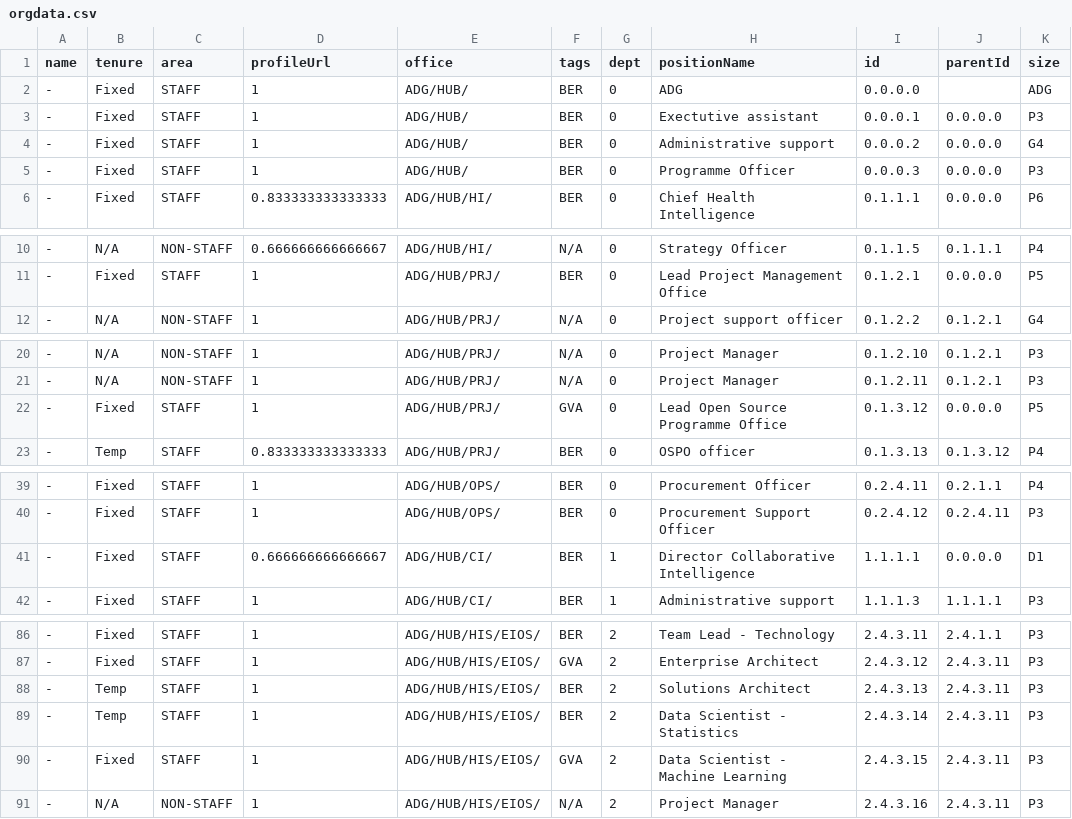
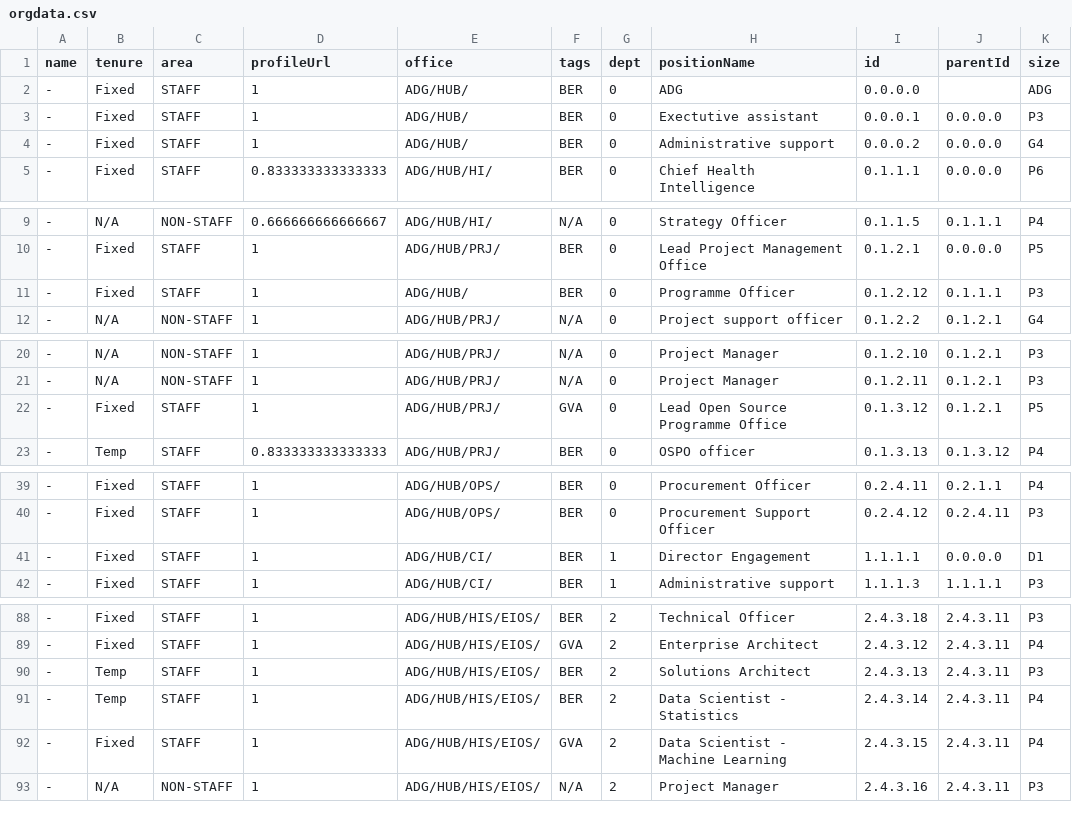
Before and after one commit to mriner/bhorgchart, a CSV file: orgdata.csv, drawn as a sheet; only a part is shown, gaps mark what is left out; the diff covers the shown part only.

```diff
--- a/orgdata.csv
+++ b/orgdata.csv
@@ -4,3 +4,2 @@ name,tenure,area,profileUrl,office,tags,dept,positionName,id,parentId,size
 -,Fixed,STAFF,1,ADG/HUB/,BER,0,Administrative support,0.0.0.2,0.0.0.0,G4
--,Fixed,STAFF,1,ADG/HUB/,BER,0,Programme Officer,0.0.0.3,0.0.0.0,P3
 -,Fixed,STAFF,0.833333333333333,ADG/HUB/HI/,BER,0,Chief Health Intelligence ,0.1.1.1,0.0.0.0,P6
@@ -11,2 +10,3 @@ name,tenure,area,profileUrl,office,tags,dept,positionName,id,parentId,size
 -,Fixed,STAFF,1,ADG/HUB/PRJ/,BER,0,Lead Project Management Office,0.1.2.1,0.0.0.0,P5
+-,Fixed,STAFF,1,ADG/HUB/,BER,0,Programme Officer,0.1.2.12,0.1.1.1,P3
 -,N/A,NON-STAFF,1,ADG/HUB/PRJ/,N/A,0,Project support officer,0.1.2.2,0.1.2.1,G4
@@ -21,3 +21,3 @@ name,tenure,area,profileUrl,office,tags,dept,positionName,id,parentId,size
 -,N/A,NON-STAFF,1,ADG/HUB/PRJ/,N/A,0,Project Manager,0.1.2.11,0.1.2.1,P3
--,Fixed,STAFF,1,ADG/HUB/PRJ/,GVA,0,Lead Open Source Programme Office,0.1.3.12,0.0.0.0,P5
+-,Fixed,STAFF,1,ADG/HUB/PRJ/,GVA,0,Lead Open Source Programme Office,0.1.3.12,0.1.2.1,P5
 -,Temp,STAFF,0.833333333333333,ADG/HUB/PRJ/,BER,0,OSPO officer,0.1.3.13,0.1.3.12,P4
@@ -40,3 +40,3 @@ name,tenure,area,profileUrl,office,tags,dept,positionName,id,parentId,size
 -,Fixed,STAFF,1,ADG/HUB/OPS/,BER,0,Procurement Support Officer,0.2.4.12,0.2.4.11,P3
--,Fixed,STAFF,0.666666666666667,ADG/HUB/CI/,BER,1,Director Collaborative Intelligence,1.1.1.1,0.0.0.0,D1
+-,Fixed,STAFF,1,ADG/HUB/CI/,BER,1,Director Engagement,1.1.1.1,0.0.0.0,D1
 -,Fixed,STAFF,1,ADG/HUB/CI/,BER,1,Administrative support,1.1.1.3,1.1.1.1,P3
@@ -86,6 +88,6 @@ name,tenure,area,profileUrl,office,tags,dept,positionName,id,parentId,size
--,Fixed,STAFF,1,ADG/HUB/HIS/EIOS/,BER,2,Team Lead - Technology,2.4.3.11,2.4.1.1,P3
--,Fixed,STAFF,1,ADG/HUB/HIS/EIOS/,GVA,2,Enterprise Architect,2.4.3.12,2.4.3.11,P3
+-,Fixed,STAFF,1,ADG/HUB/HIS/EIOS/,BER,2,Technical Officer,2.4.3.18,2.4.3.11,P3
+-,Fixed,STAFF,1,ADG/HUB/HIS/EIOS/,GVA,2,Enterprise Architect,2.4.3.12,2.4.3.11,P4
 -,Temp,STAFF,1,ADG/HUB/HIS/EIOS/,BER,2,Solutions Architect,2.4.3.13,2.4.3.11,P3
--,Temp,STAFF,1,ADG/HUB/HIS/EIOS/,BER,2,Data Scientist - Statistics,2.4.3.14,2.4.3.11,P3
--,Fixed,STAFF,1,ADG/HUB/HIS/EIOS/,GVA,2,Data Scientist - Machine Learning,2.4.3.15,2.4.3.11,P3
+-,Temp,STAFF,1,ADG/HUB/HIS/EIOS/,BER,2,Data Scientist - Statistics,2.4.3.14,2.4.3.11,P4
+-,Fixed,STAFF,1,ADG/HUB/HIS/EIOS/,GVA,2,Data Scientist - Machine Learning,2.4.3.15,2.4.3.11,P4
 -,N/A,NON-STAFF,1,ADG/HUB/HIS/EIOS/,N/A,2,Project Manager,2.4.3.16,2.4.3.11,P3
```
Also changed, not shown: 2 added rows and 44 edited cells elsewhere in this file.
